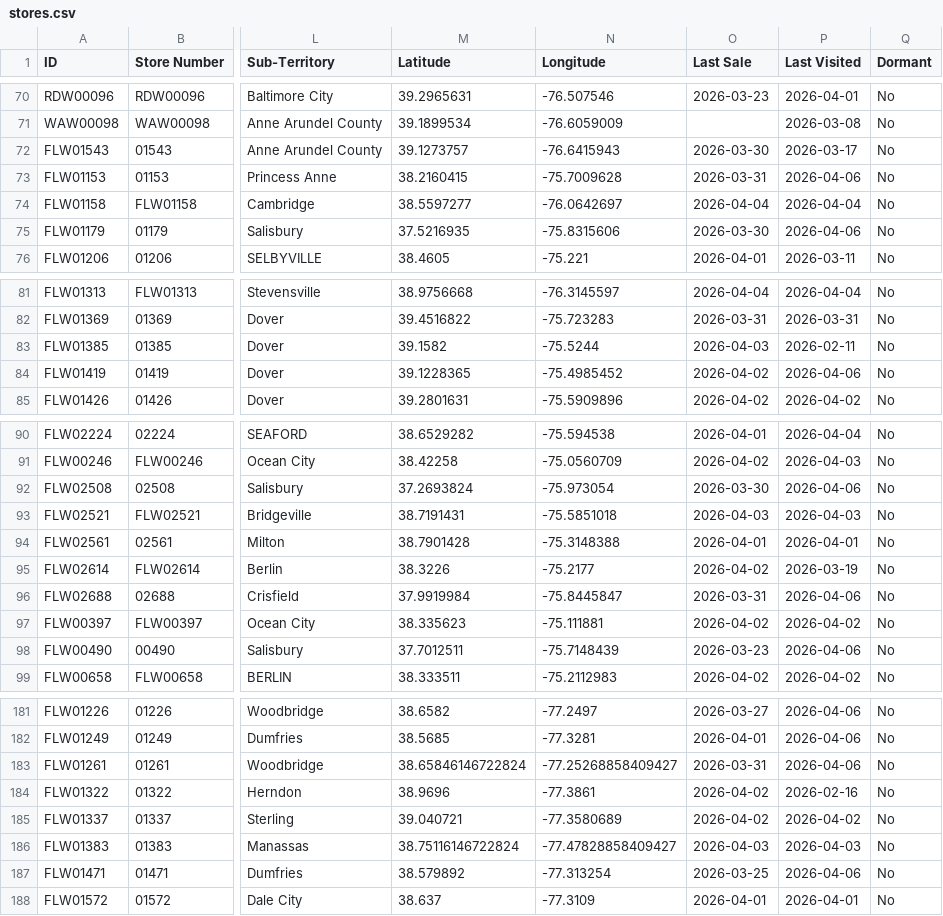
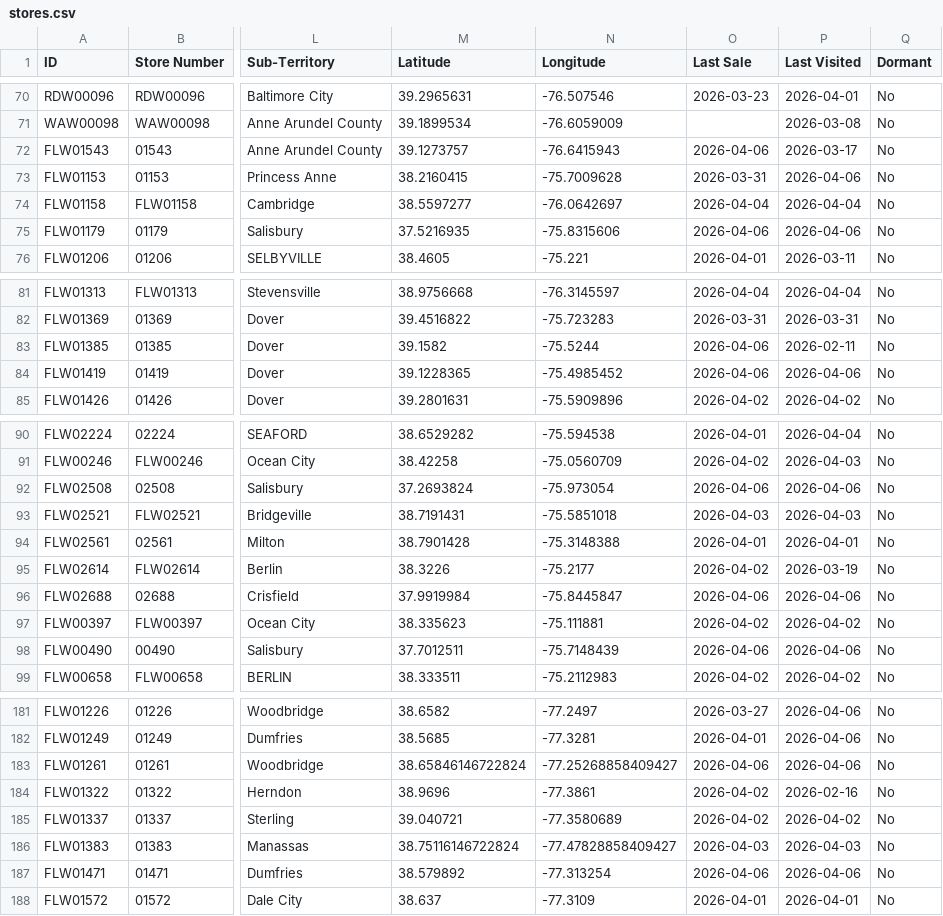
Before and after one commit to Mahpour4/Map-tracker, a CSV file: src/data/stores.csv, drawn as a sheet; only a part is shown, gaps mark what is left out; the diff covers the shown part only; the diff names each change by its address in the sheet, - before the commit and + after, or states it on an @@ line.

Commit message:
Update stores.csv from Map Tracker app

```diff
--- a/src/data/stores.csv
+++ b/src/data/stores.csv
-O72 (Last Sale): 2026-03-30
+O72 (Last Sale): 2026-04-06
-O75 (Last Sale): 2026-03-30
+O75 (Last Sale): 2026-04-06
-O83 (Last Sale): 2026-04-03
+O83 (Last Sale): 2026-04-06
-O84 (Last Sale): 2026-04-02
+O84 (Last Sale): 2026-04-06
-O92 (Last Sale): 2026-03-30
+O92 (Last Sale): 2026-04-06
-O96 (Last Sale): 2026-03-31
+O96 (Last Sale): 2026-04-06
-O98 (Last Sale): 2026-03-23
+O98 (Last Sale): 2026-04-06
-O183 (Last Sale): 2026-03-31
+O183 (Last Sale): 2026-04-06
-O187 (Last Sale): 2026-03-25
+O187 (Last Sale): 2026-04-06
```
Also changed, not shown: 15 edited cells elsewhere in this file.
